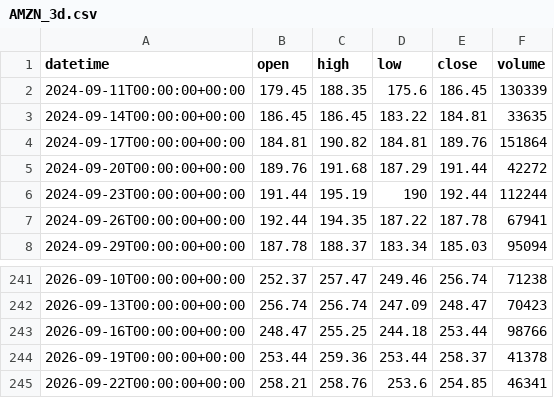
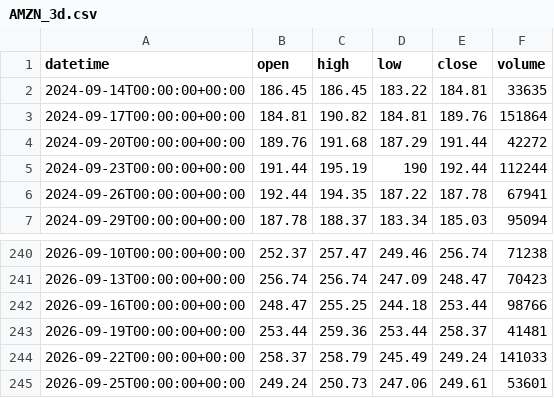
Before and after one commit to getdata-finance/amzn-3d-ohlcv-stocks-historical-data, a CSV file: AMZN_3d.csv, drawn as a sheet; only a part is shown, gaps mark what is left out.

Commit message:
Update AMZN 3d OHLCV sample

```diff
--- a/AMZN_3d.csv
+++ b/AMZN_3d.csv
@@ -1,3 +1,2 @@
 datetime,open,high,low,close,volume
-2024-09-11T00:00:00+00:00,179.45,188.35,175.6,186.45,130339
 2024-09-14T00:00:00+00:00,186.45,186.45,183.22,184.81,33635
@@ -243,3 +242,4 @@ datetime,open,high,low,close,volume
 2026-09-16T00:00:00+00:00,248.47,255.25,244.18,253.44,98766
-2026-09-19T00:00:00+00:00,253.44,259.36,253.44,258.37,41378
-2026-09-22T00:00:00+00:00,258.21,258.76,253.6,254.85,46341
+2026-09-19T00:00:00+00:00,253.44,259.36,253.44,258.37,41481
+2026-09-22T00:00:00+00:00,258.37,258.79,245.49,249.24,141033
+2026-09-25T00:00:00+00:00,249.24,250.73,247.06,249.61,53601
```
Also changed, not shown: 1 other file.
